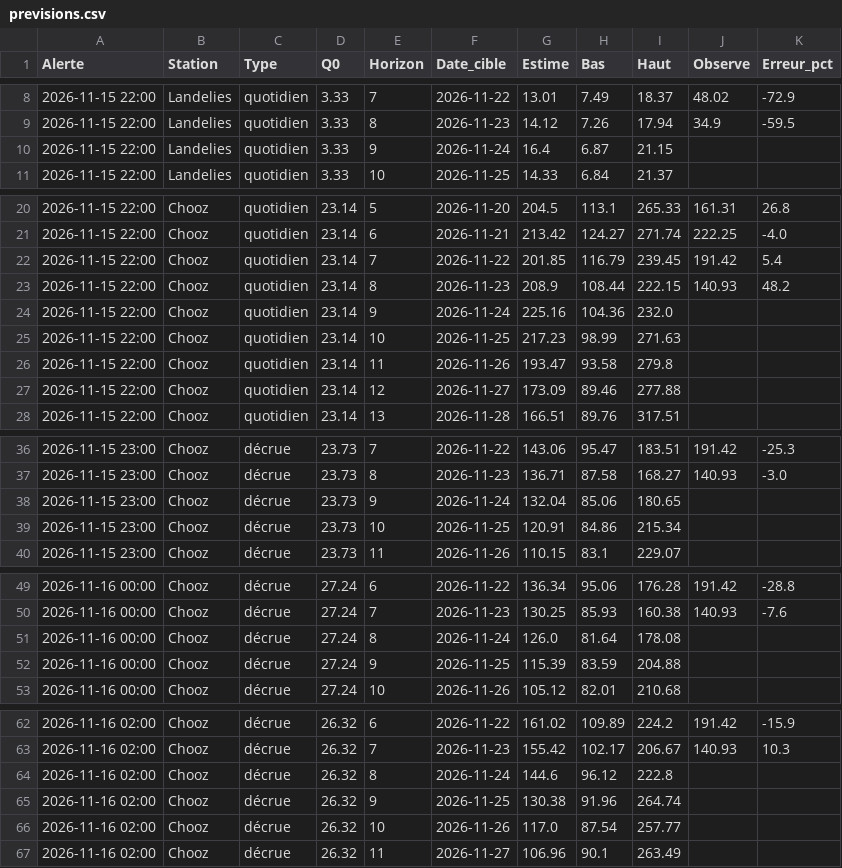
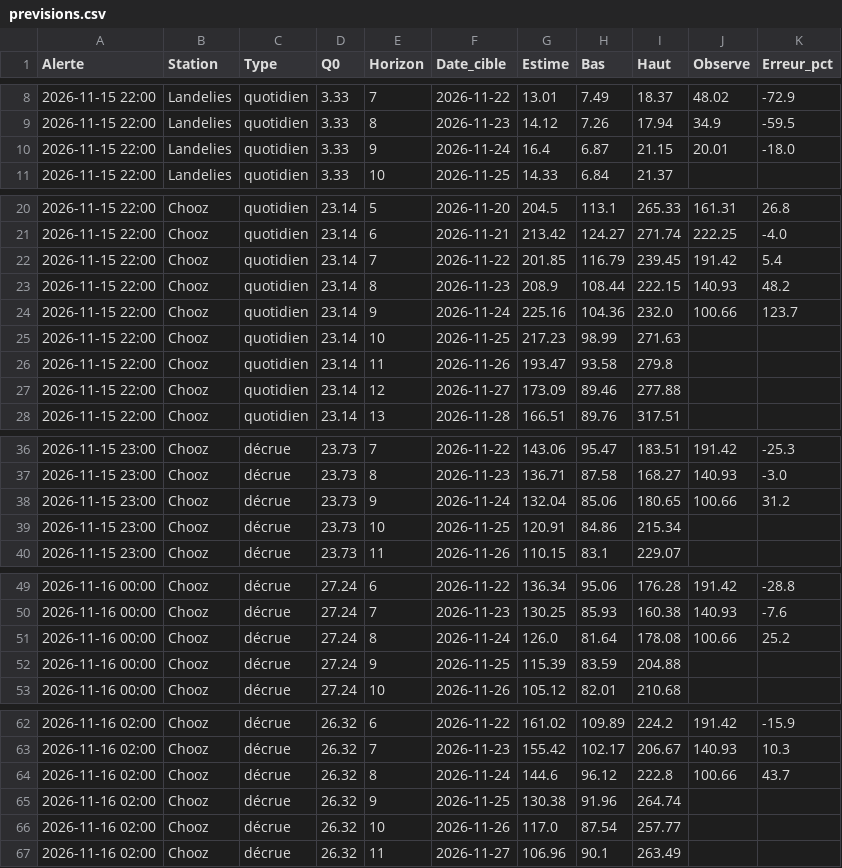
Before and after one commit to clem-tried-it/Guide-peche, a CSV file: data/previsions.csv, drawn as a sheet; only a part is shown, gaps mark what is left out; the diff covers the shown part only.

```diff
--- a/data/previsions.csv
+++ b/data/previsions.csv
@@ -9,3 +9,3 @@ Alerte,Station,Type,Q0,Horizon,Date_cible,Estime,Bas,Haut,Observe,Erreur_pct
 2026-11-15 22:00,Landelies,quotidien,3.33,8,2026-11-23,14.12,7.26,17.94,34.9,-59.5
-2026-11-15 22:00,Landelies,quotidien,3.33,9,2026-11-24,16.4,6.87,21.15,,
+2026-11-15 22:00,Landelies,quotidien,3.33,9,2026-11-24,16.4,6.87,21.15,20.01,-18.0
 2026-11-15 22:00,Landelies,quotidien,3.33,10,2026-11-25,14.33,6.84,21.37,,
@@ -23,3 +23,3 @@ Alerte,Station,Type,Q0,Horizon,Date_cible,Estime,Bas,Haut,Observe,Erreur_pct
 2026-11-15 22:00,Chooz,quotidien,23.14,8,2026-11-23,208.9,108.44,222.15,140.93,48.2
-2026-11-15 22:00,Chooz,quotidien,23.14,9,2026-11-24,225.16,104.36,232.0,,
+2026-11-15 22:00,Chooz,quotidien,23.14,9,2026-11-24,225.16,104.36,232.0,100.66,123.7
 2026-11-15 22:00,Chooz,quotidien,23.14,10,2026-11-25,217.23,98.99,271.63,,
@@ -37,3 +37,3 @@ Alerte,Station,Type,Q0,Horizon,Date_cible,Estime,Bas,Haut,Observe,Erreur_pct
 2026-11-15 23:00,Chooz,décrue,23.73,8,2026-11-23,136.71,87.58,168.27,140.93,-3.0
-2026-11-15 23:00,Chooz,décrue,23.73,9,2026-11-24,132.04,85.06,180.65,,
+2026-11-15 23:00,Chooz,décrue,23.73,9,2026-11-24,132.04,85.06,180.65,100.66,31.2
 2026-11-15 23:00,Chooz,décrue,23.73,10,2026-11-25,120.91,84.86,215.34,,
@@ -50,3 +50,3 @@ Alerte,Station,Type,Q0,Horizon,Date_cible,Estime,Bas,Haut,Observe,Erreur_pct
 2026-11-16 00:00,Chooz,décrue,27.24,7,2026-11-23,130.25,85.93,160.38,140.93,-7.6
-2026-11-16 00:00,Chooz,décrue,27.24,8,2026-11-24,126.0,81.64,178.08,,
+2026-11-16 00:00,Chooz,décrue,27.24,8,2026-11-24,126.0,81.64,178.08,100.66,25.2
 2026-11-16 00:00,Chooz,décrue,27.24,9,2026-11-25,115.39,83.59,204.88,,
@@ -63,3 +63,3 @@ Alerte,Station,Type,Q0,Horizon,Date_cible,Estime,Bas,Haut,Observe,Erreur_pct
 2026-11-16 02:00,Chooz,décrue,26.32,7,2026-11-23,155.42,102.17,206.67,140.93,10.3
-2026-11-16 02:00,Chooz,décrue,26.32,8,2026-11-24,144.6,96.12,222.8,,
+2026-11-16 02:00,Chooz,décrue,26.32,8,2026-11-24,144.6,96.12,222.8,100.66,43.7
 2026-11-16 02:00,Chooz,décrue,26.32,9,2026-11-25,130.38,91.96,264.74,,
```
Also changed, not shown: 42 edited cells elsewhere in this file, data/historique.csv, data/releves.csv, 4 other files.
